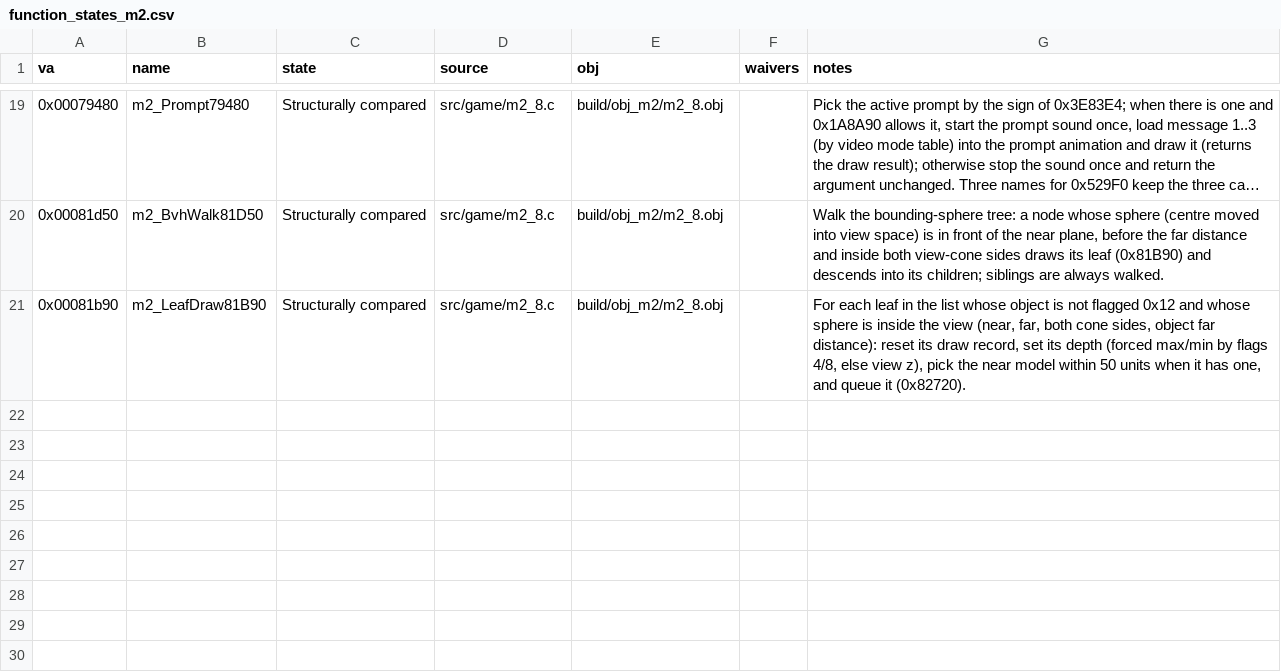
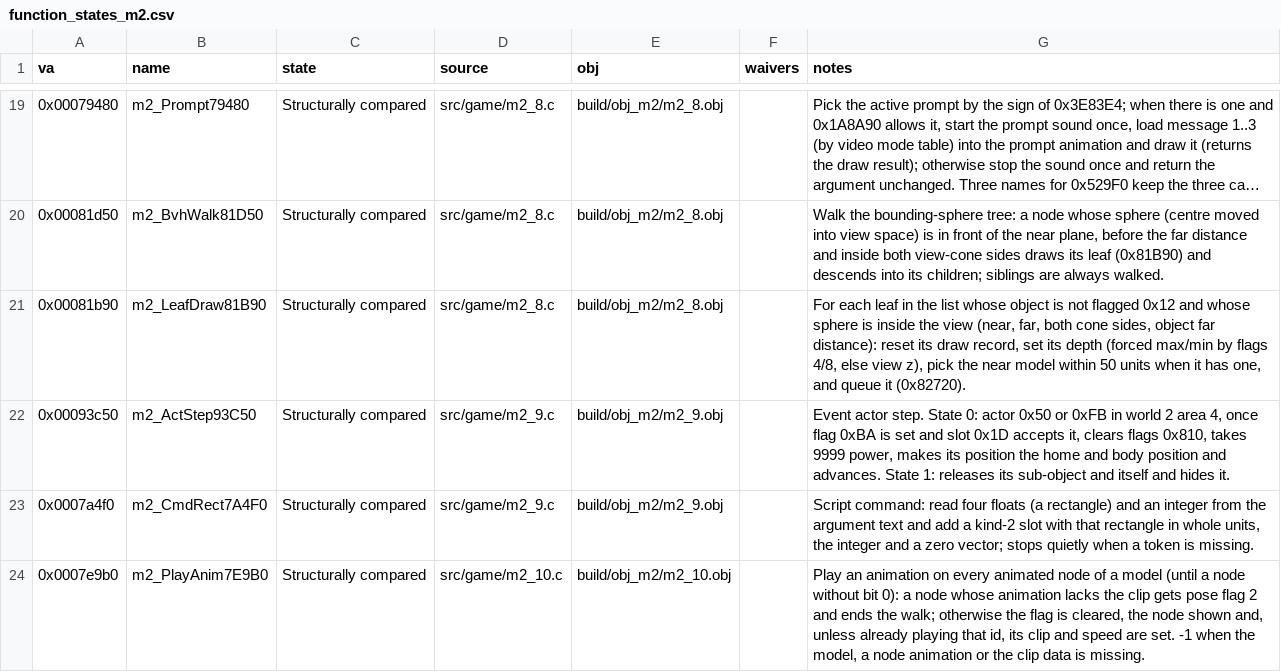
Before and after one commit to Pallypots/Project-Soul-Robber, a CSV file: config/function_states_m2.csv, drawn as a sheet; only a part is shown, gaps mark what is left out; long unchanged cells end in …; the diff names each change by its address in the sheet, - before the commit and + after, or states it on an @@ line.

```diff
--- a/config/function_states_m2.csv
+++ b/config/function_states_m2.csv
+row 22: 0x00093c50 | m2_ActStep93C50 | Structurally compared | src/game/m2_9.c | build/obj_m2/m2_9.obj |  | Event actor step. State 0: actor 0x50 or 0xFB in world 2 area 4, once flag 0xBA is set and slot 0x1D accepts it, clears flags 0x810, takes 9999 power, makes its position the home and body position and advances. State 1: releases its sub-object and itself and hides it.
+row 23: 0x0007a4f0 | m2_CmdRect7A4F0 | Structurally compared | src/game/m2_9.c | build/obj_m2/m2_9.obj |  | Script command: read four floats (a rectangle) and an integer from the argument text and add a kind-2 slot with that rectangle in whole units, the integer and a zero vector; stops quietly when a token is missing.
+row 24: 0x0007e9b0 | m2_PlayAnim7E9B0 | Structurally compared | src/game/m2_10.c | build/obj_m2/m2_10.obj |  | Play an animation on every animated node of a model (until a node without bit 0): a node whose animation lacks the clip gets pose flag 2 and ends the walk; otherwise the flag is cleared, the node shown and, unless already playing that id, its clip and speed are set. -1 when the model, a node animation or the clip data is missing.
```
Also changed, not shown: 7 other files.
